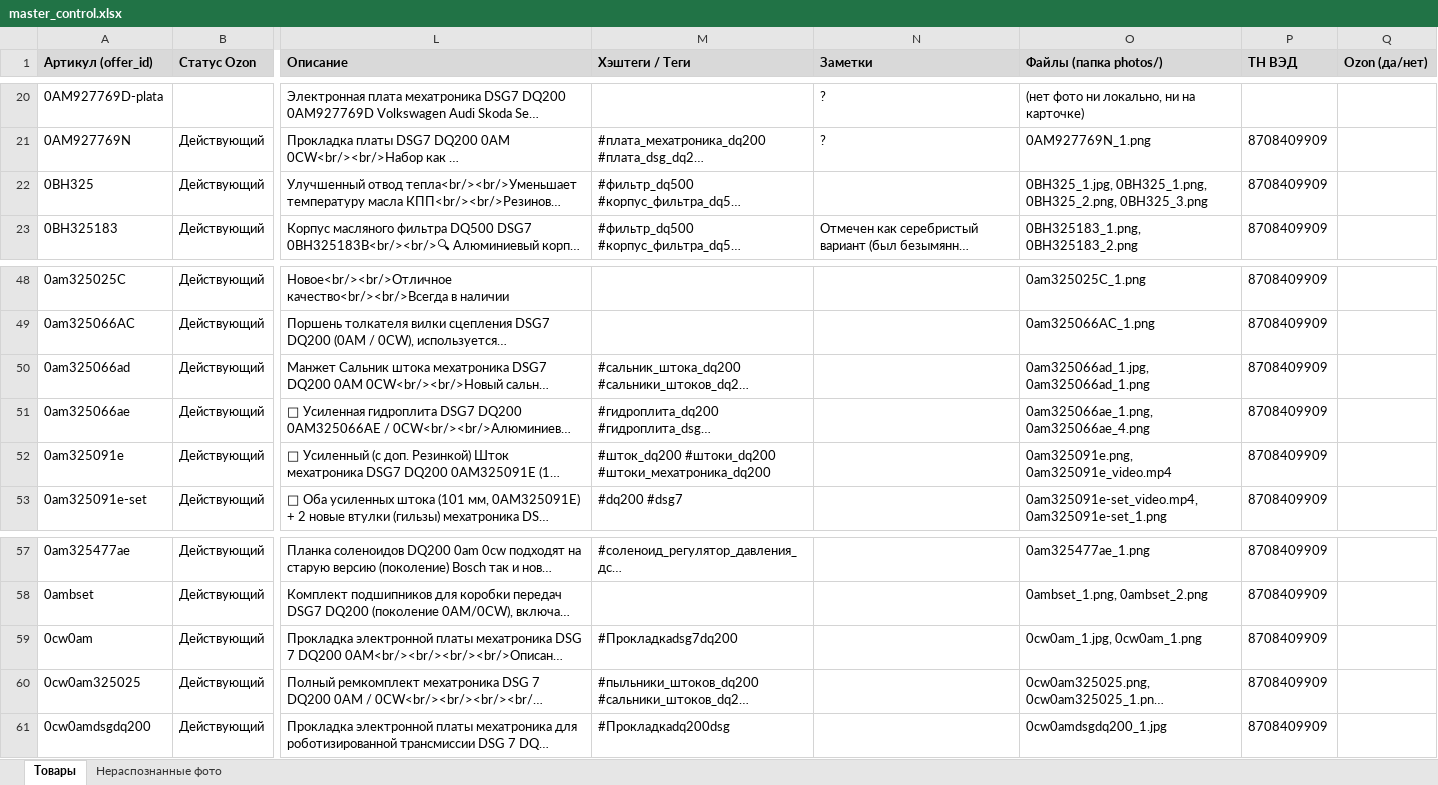
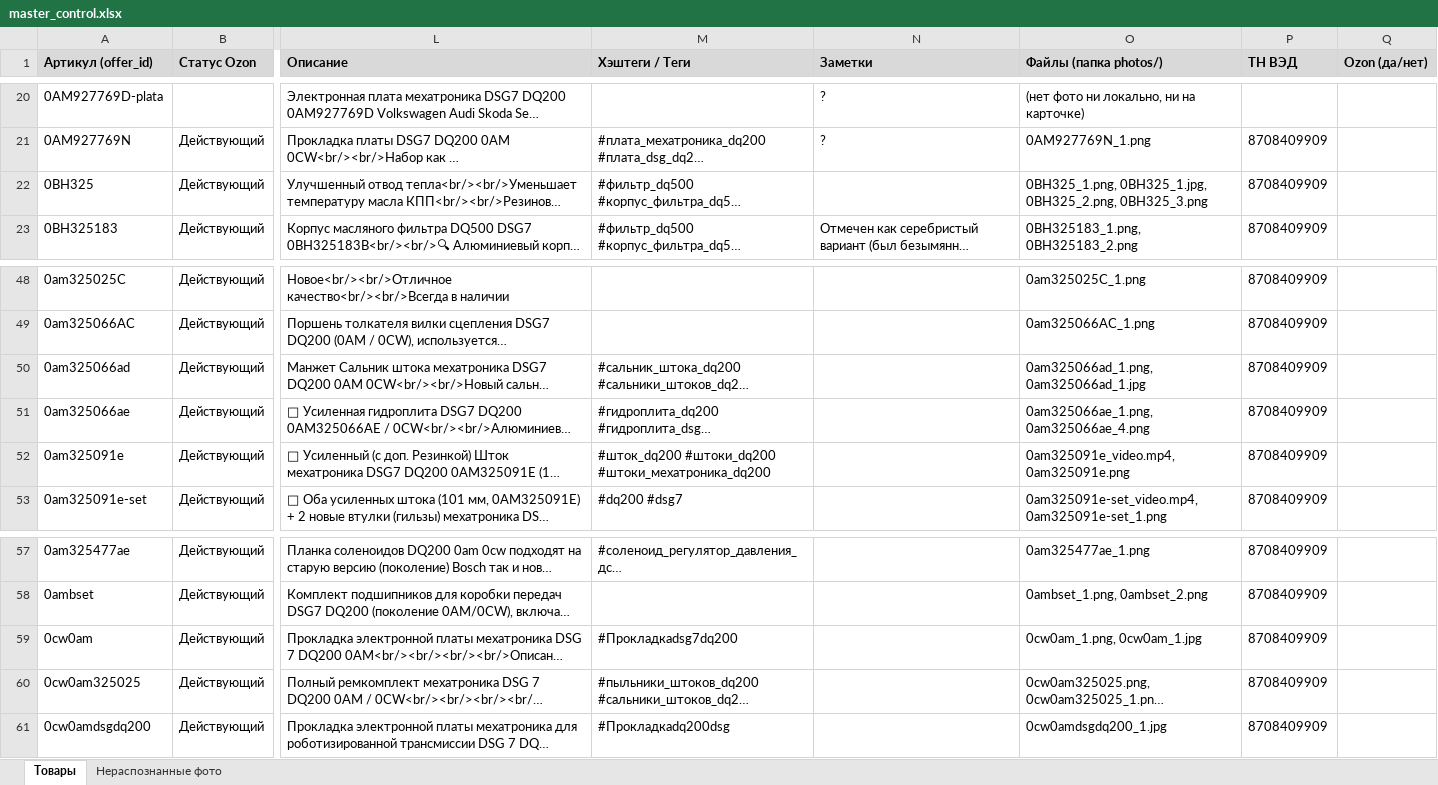
Before and after one commit to antongrigorenko844-prog/marketplace-agent, an Excel workbook: data/master_control.xlsx, sheet Товары, drawn as a sheet; only a part is shown, gaps mark what is left out; long unchanged cells end in …; values as stored, in another font and other column widths than the file's, no borders; charts and pictures not drawn; the diff names each change by its address in the sheet, - before the commit and + after, or states it on an @@ line.

```diff
--- a/data/master_control.xlsx (sheet Товары)
+++ b/data/master_control.xlsx (sheet Товары)
-O22 (Файлы (папка photos/)): 0BH325_1.jpg, 0BH325_1.png, 0BH325_2.png, 0BH325_3.png
+O22 (Файлы (папка photos/)): 0BH325_1.png, 0BH325_1.jpg, 0BH325_2.png, 0BH325_3.png
-O50 (Файлы (папка photos/)): 0am325066ad_1.jpg, 0am325066ad_1.png
+O50 (Файлы (папка photos/)): 0am325066ad_1.png, 0am325066ad_1.jpg
-O52 (Файлы (папка photos/)): 0am325091e.png, 0am325091e_video.mp4
+O52 (Файлы (папка photos/)): 0am325091e_video.mp4, 0am325091e.png
-O59 (Файлы (папка photos/)): 0cw0am_1.jpg, 0cw0am_1.png
+O59 (Файлы (папка photos/)): 0cw0am_1.png, 0cw0am_1.jpg
```
Also changed, not shown: charts or pictures, data/audit_report.xlsx, data/avito_feed.xlsx, 12 other files.
